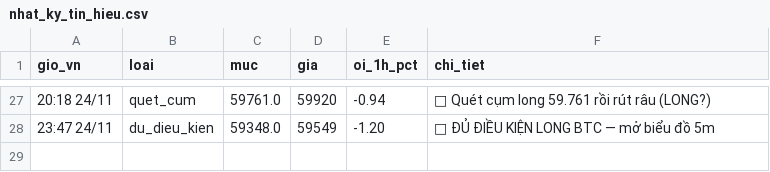
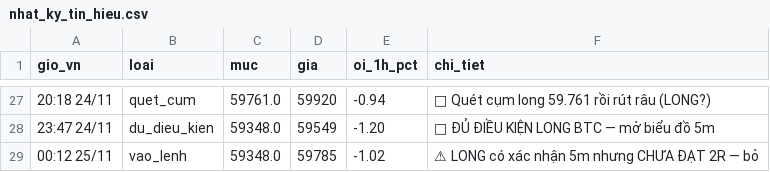
Before and after one commit to ngocdung210482-cloud/hop-signal, a CSV file: nhat_ky_tin_hieu.csv, drawn as a sheet; only a part is shown, gaps mark what is left out; the diff names each change by its address in the sheet, - before the commit and + after, or states it on an @@ line.

Commit message:
nhật ký bot quét thanh lý

```diff
--- a/nhat_ky_tin_hieu.csv
+++ b/nhat_ky_tin_hieu.csv
+row 29: 00:12 25/11 | vao_lenh | 59348.0 | 59785 | -1.02 | ⚠ LONG có xác nhận 5m nhưng CHƯA ĐẠT 2R — bỏ
```
